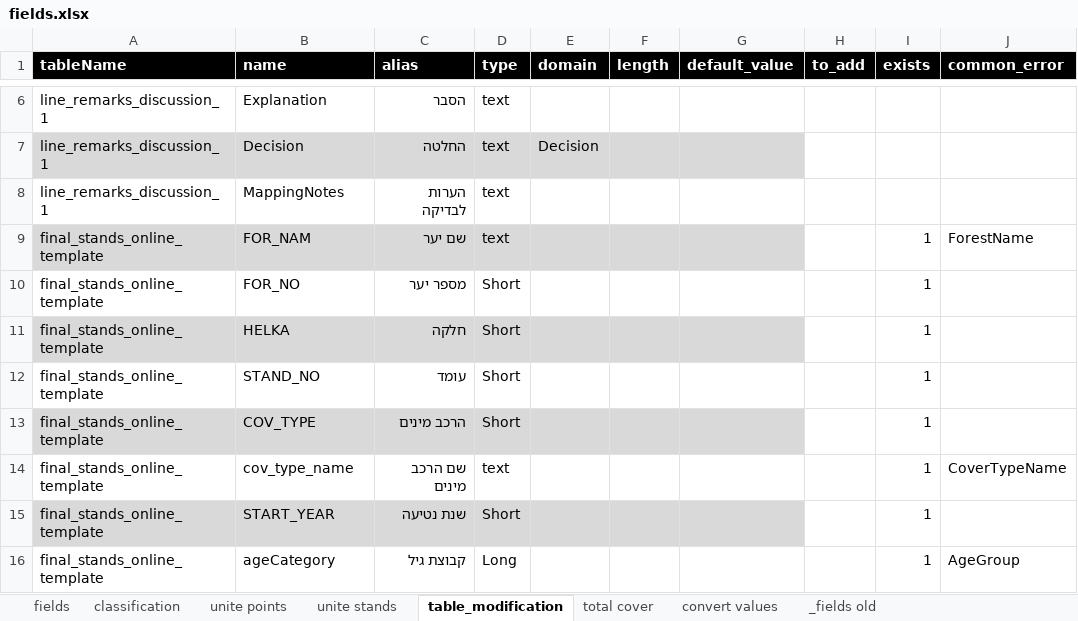
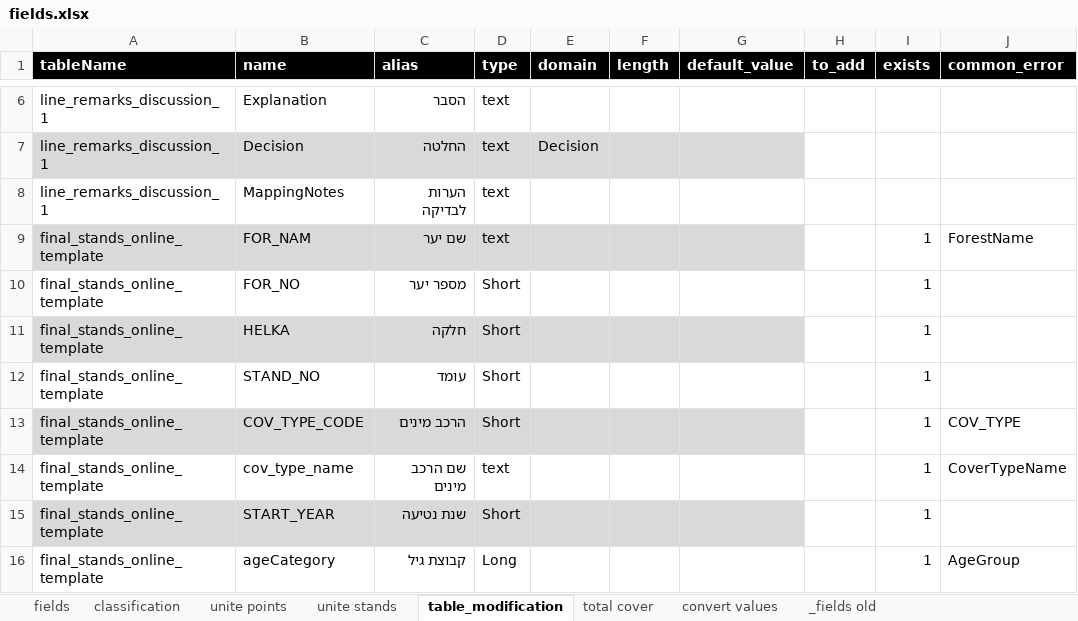
Before and after one commit to keren-harel/Deshe, an Excel workbook: DesheTools/configuration/fields.xlsx, sheet table_modification, drawn as a sheet; only a part is shown, gaps mark what is left out; values as stored, in another font and other column widths than the file's, no borders; the diff names each change by its address in the sheet, - before the commit and + after, or states it on an @@ line.

Commit message:
Update fields.xlsx

```diff
--- a/DesheTools/configuration/fields.xlsx (sheet table_modification)
+++ b/DesheTools/configuration/fields.xlsx (sheet table_modification)
-B13 (name): COV_TYPE
+B13 (name): COV_TYPE_CODE
-J13 (common_error): (empty)
+J13 (common_error): COV_TYPE
```
